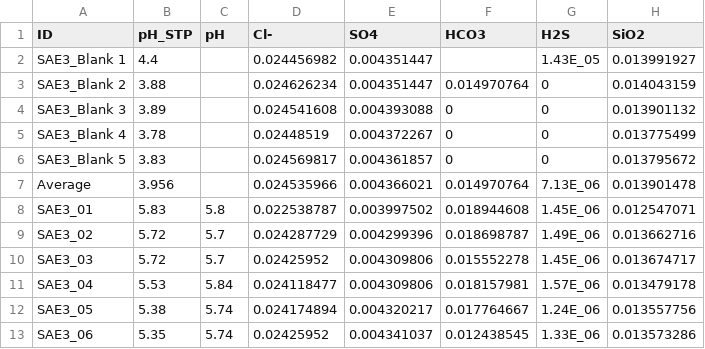
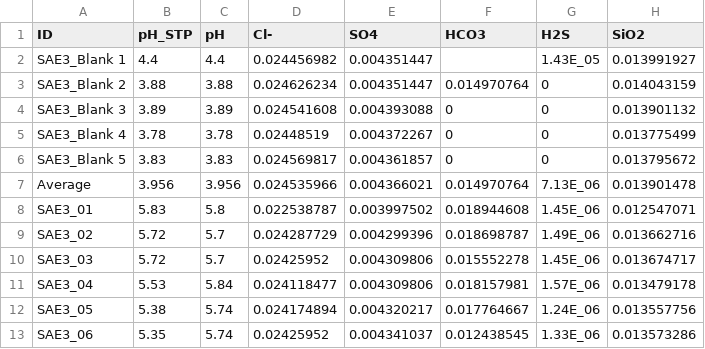
Before and after one commit to djb-geochem/INGRESS, a CSV file: data/raw_data/sae3.csv, drawn as a sheet; only a part is shown; the diff names each change by its address in the sheet, - before the commit and + after, or states it on an @@ line.

```diff
--- a/data/raw_data/sae3.csv
+++ b/data/raw_data/sae3.csv
-C2 (pH): (empty)
+C2 (pH): 4.4
-C3 (pH): (empty)
+C3 (pH): 3.88
-C4 (pH): (empty)
+C4 (pH): 3.89
-C5 (pH): (empty)
+C5 (pH): 3.78
-C6 (pH): (empty)
+C6 (pH): 3.83
-C7 (pH): (empty)
+C7 (pH): 3.956
```
Also changed, not shown: data/raw_data/sae1.csv, data/raw_data/sae2.csv, 3 other files.
